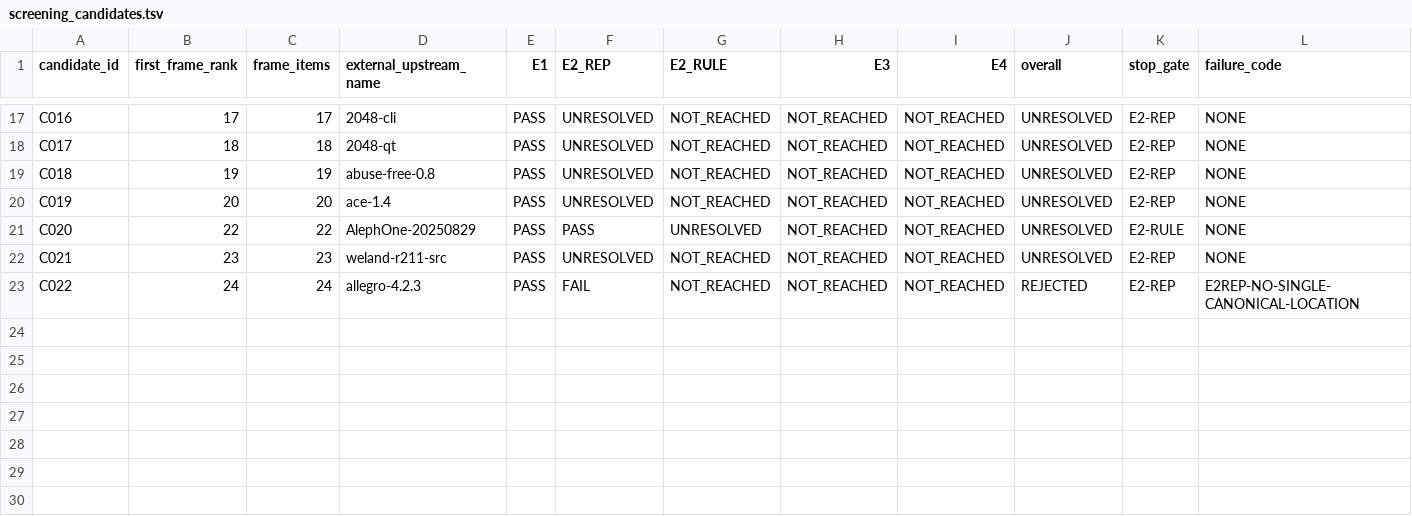
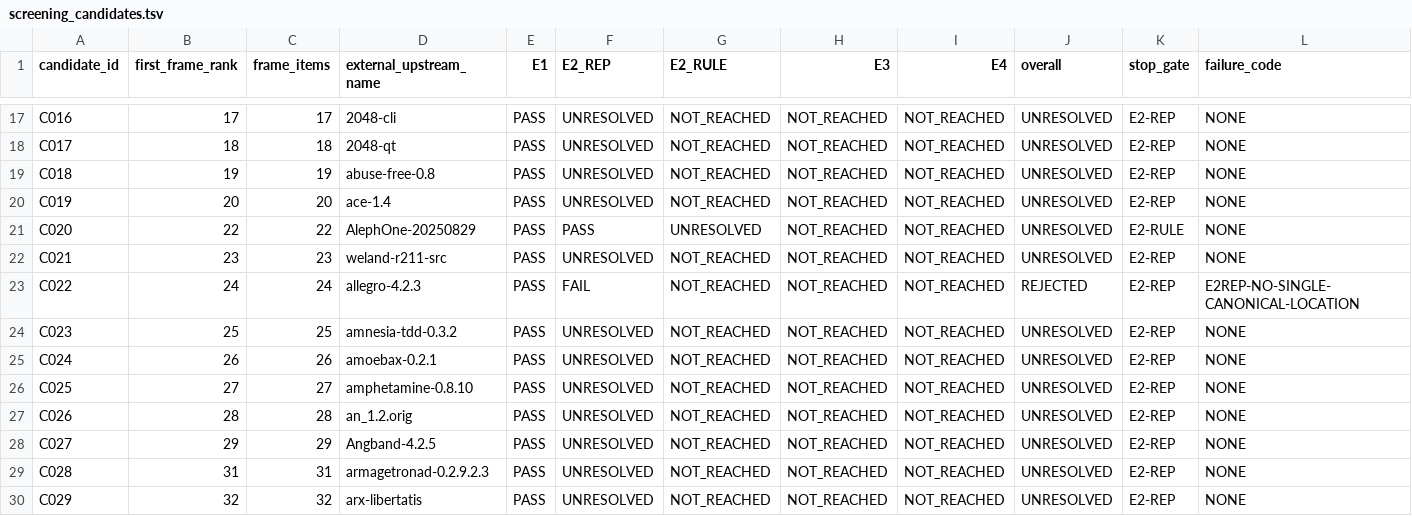
Before and after one commit to rohhj01-droid/red-team-spike, a TSV file: phase3_5/run2/screening_candidates.tsv, drawn as a sheet; only a part is shown, gaps mark what is left out; rows hold the shown columns only; the diff names each change by its address in the sheet, - before the commit and + after, or states it on an @@ line.

```diff
--- a/phase3_5/run2/screening_candidates.tsv
+++ b/phase3_5/run2/screening_candidates.tsv
+row 24: C023 | 25 | 25 | amnesia-tdd-0.3.2 | PASS | UNRESOLVED | NOT_REACHED | NOT_REACHED | NOT_REACHED | UNRESOLVED | E2-REP | NONE
+row 25: C024 | 26 | 26 | amoebax-0.2.1 | PASS | UNRESOLVED | NOT_REACHED | NOT_REACHED | NOT_REACHED | UNRESOLVED | E2-REP | NONE
+row 26: C025 | 27 | 27 | amphetamine-0.8.10 | PASS | UNRESOLVED | NOT_REACHED | NOT_REACHED | NOT_REACHED | UNRESOLVED | E2-REP | NONE
+row 27: C026 | 28 | 28 | an_1.2.orig | PASS | UNRESOLVED | NOT_REACHED | NOT_REACHED | NOT_REACHED | UNRESOLVED | E2-REP | NONE
+row 28: C027 | 29 | 29 | Angband-4.2.5 | PASS | UNRESOLVED | NOT_REACHED | NOT_REACHED | NOT_REACHED | UNRESOLVED | E2-REP | NONE
+row 29: C028 | 31 | 31 | armagetronad-0.2.9.2.3 | PASS | UNRESOLVED | NOT_REACHED | NOT_REACHED | NOT_REACHED | UNRESOLVED | E2-REP | NONE
+row 30: C029 | 32 | 32 | arx-libertatis | PASS | UNRESOLVED | NOT_REACHED | NOT_REACHED | NOT_REACHED | UNRESOLVED | E2-REP | NONE
```
Also changed, not shown: phase3_5/run2/observations.tsv, phase3_5/run2/screening_cost.tsv, 5 other files.
